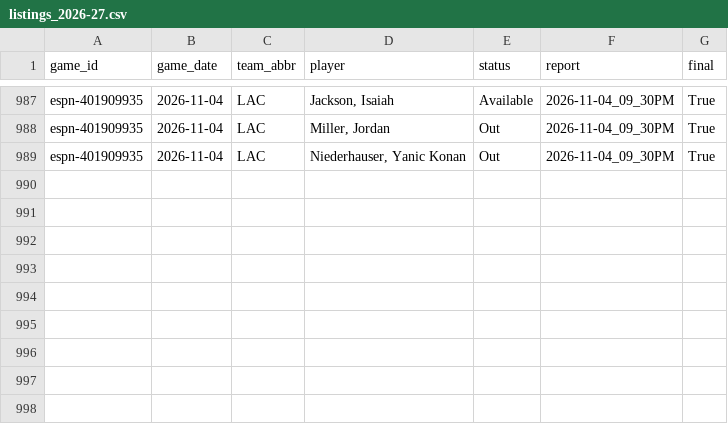
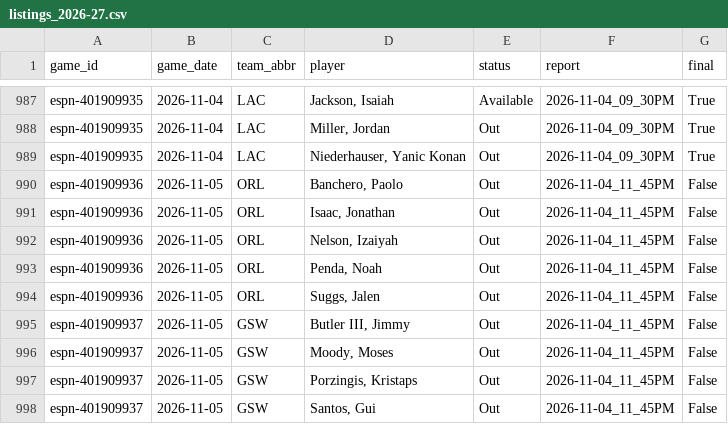
Before and after one commit to z3nsz/nba-prediction, a CSV file: live_state/listings_2026-27.csv, drawn as a sheet; only a part is shown, gaps mark what is left out; the diff names each change by its address in the sheet, - before the commit and + after, or states it on an @@ line.

```diff
--- a/live_state/listings_2026-27.csv
+++ b/live_state/listings_2026-27.csv
+row 990: espn-401909936 | 2026-11-05 | ORL | Banchero, Paolo | Out | 2026-11-04_11_45PM | False
+row 991: espn-401909936 | 2026-11-05 | ORL | Isaac, Jonathan | Out | 2026-11-04_11_45PM | False
+row 992: espn-401909936 | 2026-11-05 | ORL | Nelson, Izaiyah | Out | 2026-11-04_11_45PM | False
+row 993: espn-401909936 | 2026-11-05 | ORL | Penda, Noah | Out | 2026-11-04_11_45PM | False
+row 994: espn-401909936 | 2026-11-05 | ORL | Suggs, Jalen | Out | 2026-11-04_11_45PM | False
+row 995: espn-401909937 | 2026-11-05 | GSW | Butler III, Jimmy | Out | 2026-11-04_11_45PM | False
+row 996: espn-401909937 | 2026-11-05 | GSW | Moody, Moses | Out | 2026-11-04_11_45PM | False
+row 997: espn-401909937 | 2026-11-05 | GSW | Porzingis, Kristaps | Out | 2026-11-04_11_45PM | False
+row 998: espn-401909937 | 2026-11-05 | GSW | Santos, Gui | Out | 2026-11-04_11_45PM | False
```
Also changed, not shown: live_state/predictions_2026-27.csv, 4 other files.
